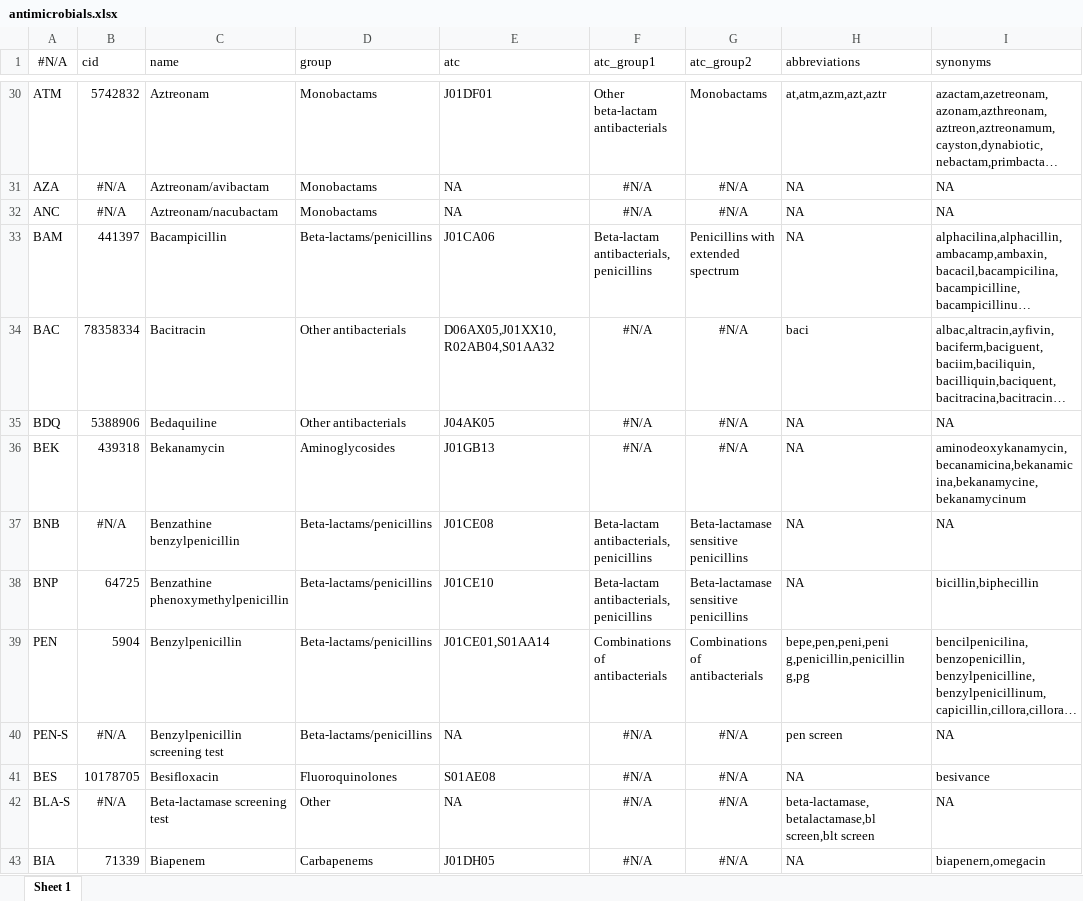
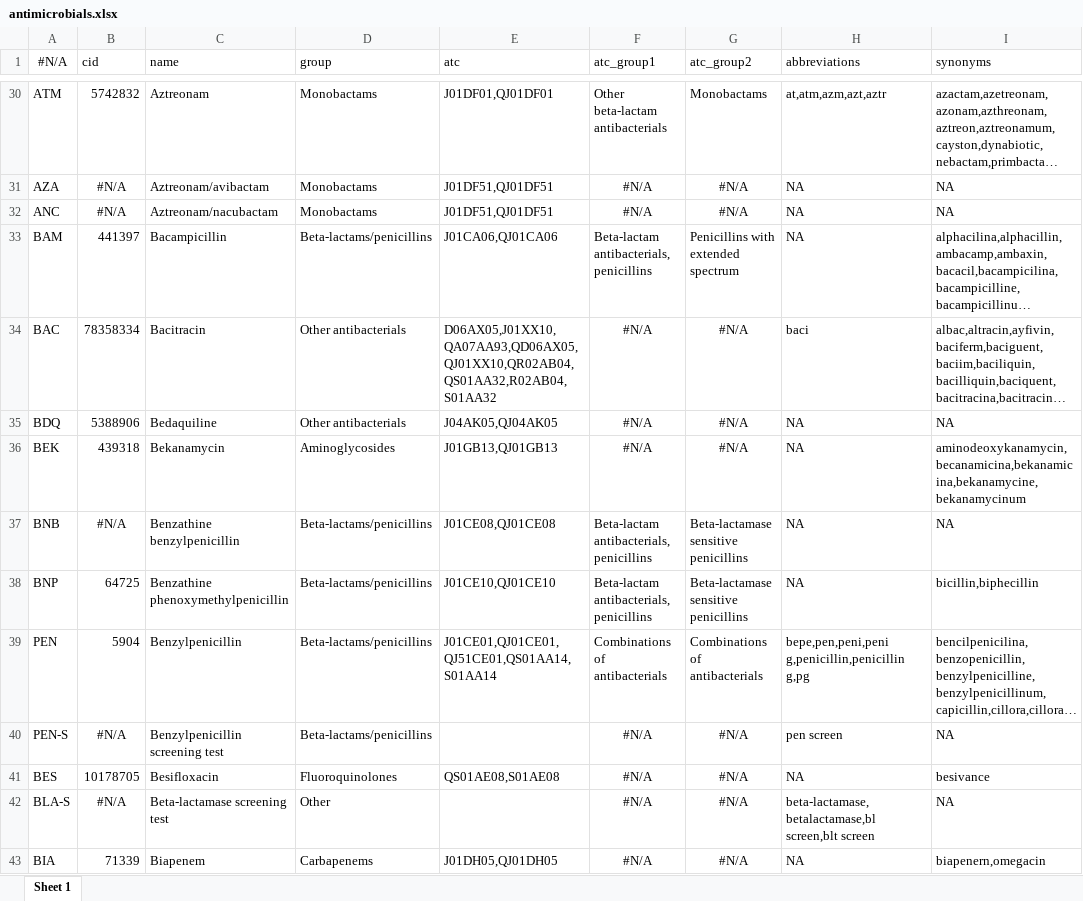
Before and after one commit to msberends/AMR, an Excel workbook: data-raw/datasets/antimicrobials.xlsx, sheet Sheet 1, drawn as a sheet; only a part is shown, gaps mark what is left out; long unchanged cells end in …; values as stored, in another font and other column widths than the file's, no borders; the diff covers the shown part only; the diff names each change by its address in the sheet, - before the commit and + after, or states it on an @@ line.

```diff
--- a/data-raw/datasets/antimicrobials.xlsx (sheet Sheet 1)
+++ b/data-raw/datasets/antimicrobials.xlsx (sheet Sheet 1)
-E30 (atc): J01DF01
+E30 (atc): J01DF01,QJ01DF01
-E31:E32 (atc): NA
+E31:E32 (atc): J01DF51,QJ01DF51
-E33 (atc): J01CA06
+E33 (atc): J01CA06,QJ01CA06
-E34 (atc): D06AX05,J01XX10,R02AB04,S01AA32
+E34 (atc): D06AX05,J01XX10,QA07AA93,QD06AX05,QJ01XX10,QR02AB04,QS01AA32,R02AB04,S01AA32
-E35 (atc): J04AK05
+E35 (atc): J04AK05,QJ04AK05
-E36 (atc): J01GB13
+E36 (atc): J01GB13,QJ01GB13
-E37 (atc): J01CE08
+E37 (atc): J01CE08,QJ01CE08
-E38 (atc): J01CE10
+E38 (atc): J01CE10,QJ01CE10
-E39 (atc): J01CE01,S01AA14
+E39 (atc): J01CE01,QJ01CE01,QJ51CE01,QS01AA14,S01AA14
-E40 (atc): NA
+E40 (atc): (empty)
-E41 (atc): S01AE08
+E41 (atc): QS01AE08,S01AE08
-E42 (atc): NA
+E42 (atc): (empty)
-E43 (atc): J01DH05
+E43 (atc): J01DH05,QJ01DH05
```
Also changed, not shown: 442 edited cells elsewhere in this sheet, 23 other files.
